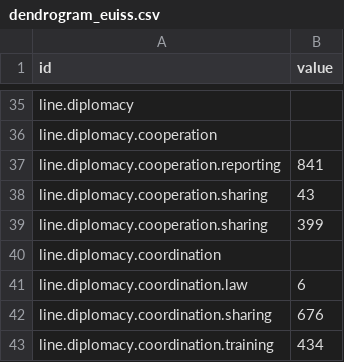
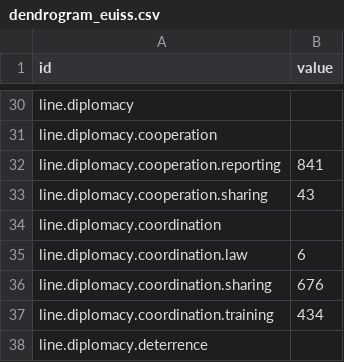
Before and after one commit to cdtrich/hello-world, a CSV file: dendrogram_euiss.csv, drawn as a sheet; only a part is shown, gaps mark what is left out; the shorter side is filled out with more unchanged rows; the diff covers the shown part only; the diff names each change by its address in the sheet, - before the commit and + after, or states it on an @@ line.

Commit message:
Update dendrogram_euiss.csv

```diff
--- a/dendrogram_euiss.csv
+++ b/dendrogram_euiss.csv
-row 39: line.diplomacy.cooperation.sharing | 399
```
Also changed, not shown: 8 removed rows elsewhere in this file.
